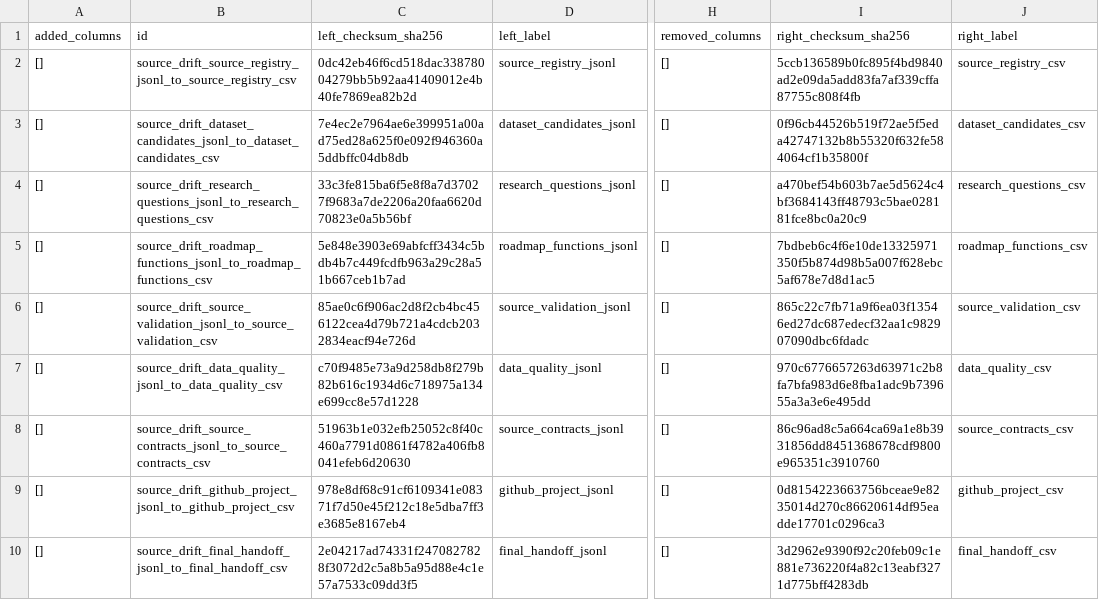
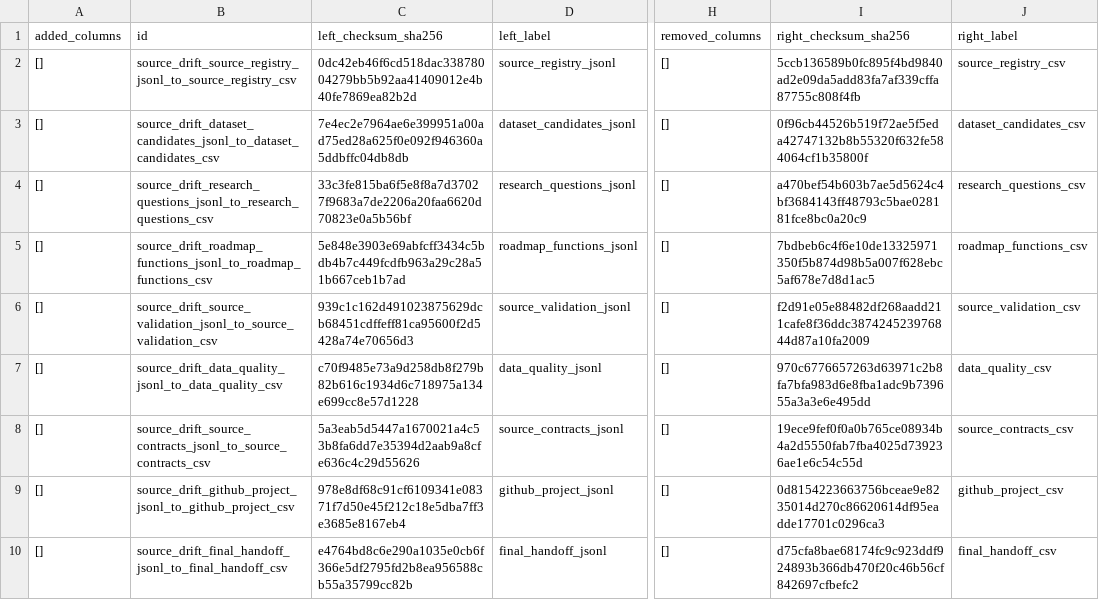
Before and after one commit to edithatogo/reimbursement-atlas, a CSV file: apps/dashboard/public/data/source_drift_report.csv, drawn as a sheet; only a part is shown, gaps mark what is left out; the diff names each change by its address in the sheet, - before the commit and + after, or states it on an @@ line.

```diff
--- a/apps/dashboard/public/data/source_drift_report.csv
+++ b/apps/dashboard/public/data/source_drift_report.csv
-C6 (left_checksum_sha256): 85ae0c6f906ac2d8f2cb4bc456122cea4d79b721a4cdcb2032834eacf94e726d
+C6 (left_checksum_sha256): 939c1c162d491023875629dcb68451cdffeff81ca95600f2d5428a74e70656d3
-I6 (right_checksum_sha256): 865c22c7fb71a9f6ea03f13546ed27dc687edecf32aa1c982907090dbc6fdadc
+I6 (right_checksum_sha256): f2d91e05e88482df268aadd211cafe8f36ddc387424523976844d87a10fa2009
-C8 (left_checksum_sha256): 51963b1e032efb25052c8f40c460a7791d0861f4782a406fb8041efeb6d20630
+C8 (left_checksum_sha256): 5a3eab5d5447a1670021a4c53b8fa6dd7e35394d2aab9a8cfe636c4c29d55626
-I8 (right_checksum_sha256): 86c96ad8c5a664ca69a1e8b3931856dd8451368678cdf9800e965351c3910760
+I8 (right_checksum_sha256): 19ece9fef0f0a0b765ce08934b4a2d5550fab7fba4025d739236ae1e6c54c55d
-C10 (left_checksum_sha256): 2e04217ad74331f2470827828f3072d2c5a8b5a95d88e4c1e57a7533c09dd3f5
+C10 (left_checksum_sha256): e4764bd8c6e290a1035e0cb6f366e5df2795fd2b8ea956588cb55a35799cc82b
-I10 (right_checksum_sha256): 3d2962e9390f92c20feb09c1e881e736220f4a82c13eabf3271d775bff4283db
+I10 (right_checksum_sha256): d75cfa8bae68174fc9c923ddf924893b366db470f20c46b56cf842697cfbefc2
```
Also changed, not shown: apps/dashboard/public/data/policy_signal_matrix.csv, apps/dashboard/public/data/release_gates.csv, 37 other files.
